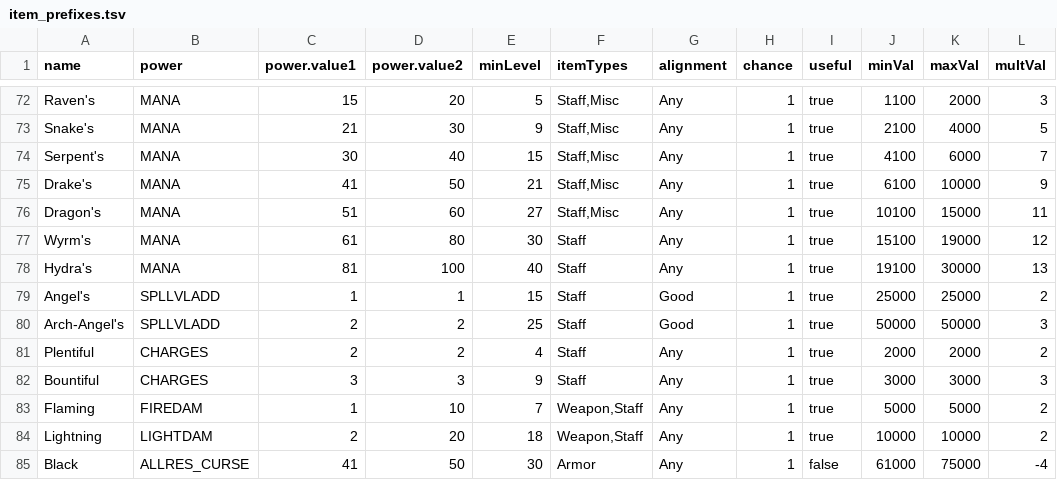
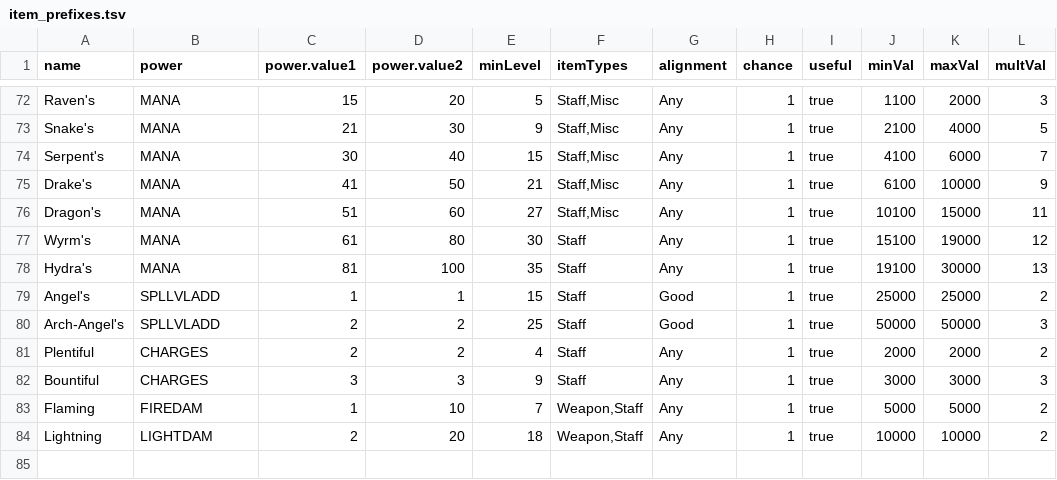
Before and after one commit to mrBigHub/DevilutionX, a TSV file: assets/txtdata/items/item_prefixes.tsv, drawn as a sheet; only a part is shown, gaps mark what is left out.

```diff
--- a/assets/txtdata/items/item_prefixes.tsv
+++ b/assets/txtdata/items/item_prefixes.tsv
@@ -77,3 +77,3 @@ Dragon's	MANA	51	60	27	Staff,Misc	Any	1	true	10100	15000	11
 Wyrm's	MANA	61	80	30	Staff	Any	1	true	15100	19000	12
-Hydra's	MANA	81	100	40	Staff	Any	1	true	19100	30000	13
+Hydra's	MANA	81	100	35	Staff	Any	1	true	19100	30000	13
 Angel's	SPLLVLADD	1	1	15	Staff	Good	1	true	25000	25000	2
@@ -84,2 +84 @@ Flaming	FIREDAM	1	10	7	Weapon,Staff	Any	1	true	5000	5000	2
 Lightning	LIGHTDAM	2	20	18	Weapon,Staff	Any	1	true	10000	10000	2
-Black	ALLRES_CURSE	41	50	30	Armor	Any	1	false	61000	75000	-4
```
Also changed, not shown: assets/txtdata/items/item_suffixes.tsv.
